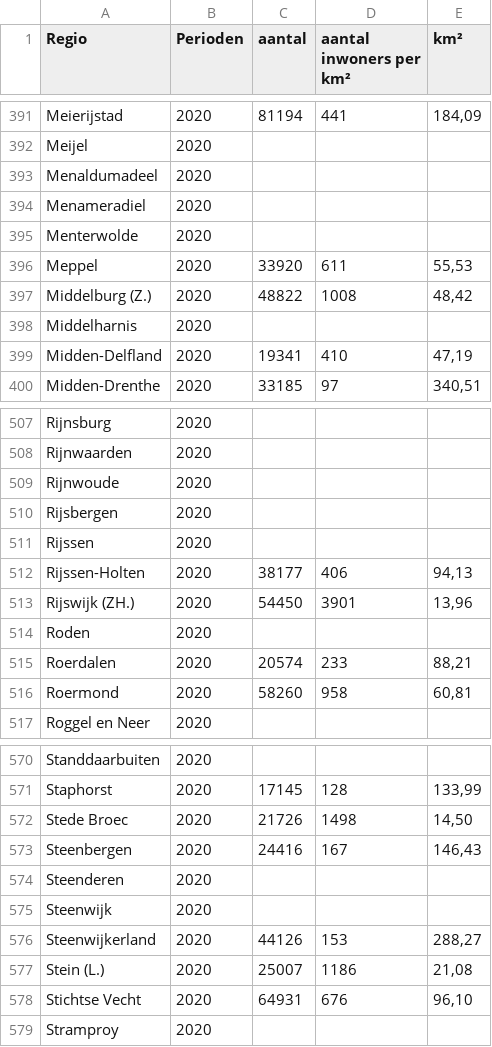
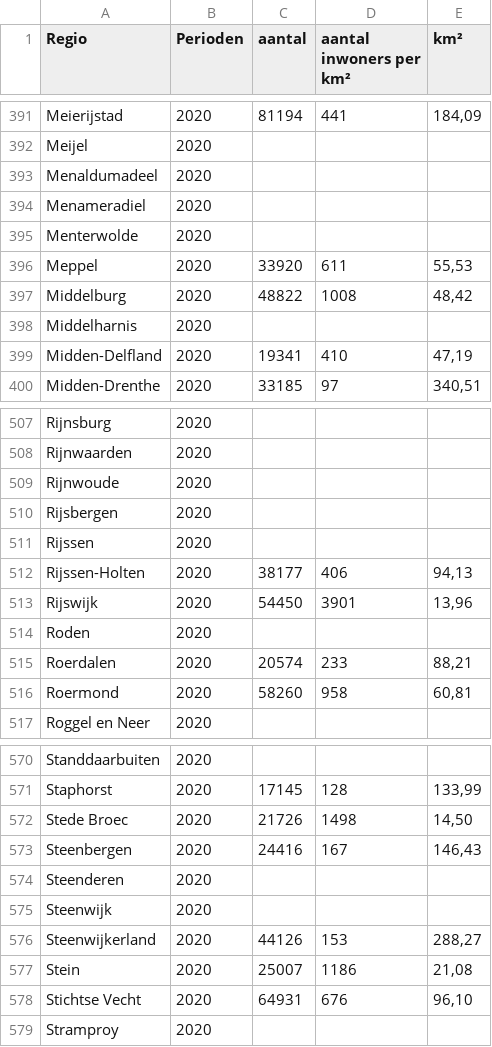
Before and after one commit to isoutham/Covidanimate, a CSV file: data/Regionale_kerncijfers_Nederland_31082020_181423.csv, drawn as a sheet; only a part is shown, gaps mark what is left out; the diff covers the shown part only.

```diff
--- a/data/Regionale_kerncijfers_Nederland_31082020_181423.csv
+++ b/data/Regionale_kerncijfers_Nederland_31082020_181423.csv
@@ -396,3 +396,3 @@
 "Meppel";"2020";"33920";"611";"55,53"
-"Middelburg (Z.)";"2020";"48822";"1008";"48,42"
+"Middelburg";"2020";"48822";"1008";"48,42"
 "Middelharnis";"2020";"";"";""
@@ -512,3 +512,3 @@
 "Rijssen-Holten";"2020";"38177";"406";"94,13"
-"Rijswijk (ZH.)";"2020";"54450";"3901";"13,96"
+"Rijswijk";"2020";"54450";"3901";"13,96"
 "Roden";"2020";"";"";""
@@ -576,3 +576,3 @@
 "Steenwijkerland";"2020";"44126";"153";"288,27"
-"Stein (L.)";"2020";"25007";"1186";"21,08"
+"Stein";"2020";"25007";"1186";"21,08"
 "Stichtse Vecht";"2020";"64931";"676";"96,10"
```
Also changed, not shown: 7 edited cells elsewhere in this file, 3 other files.
